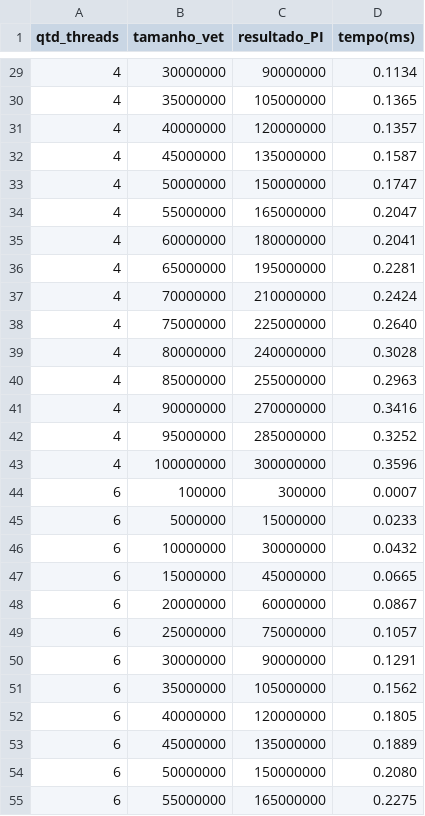
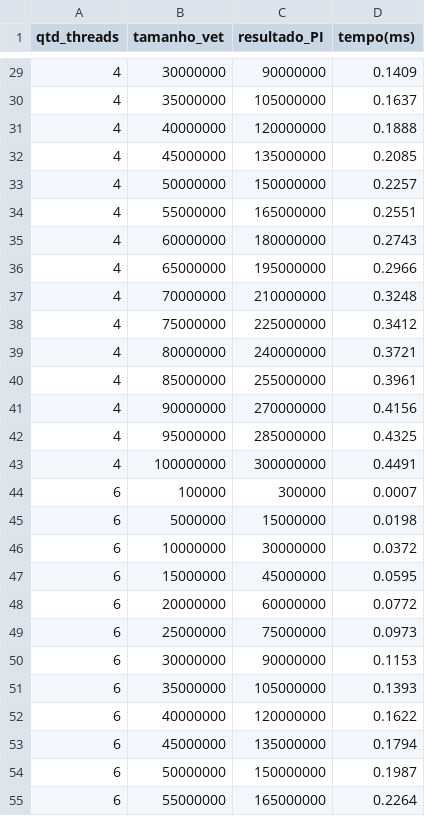
Before and after one commit to L-200/trabalhos_praticos_SO, a CSV file: tp2/produto_escalar/dados_resultados/dados_paralelo.csv, drawn as a sheet; only a part is shown, gaps mark what is left out; the diff covers the shown part only.

```diff
--- a/tp2/produto_escalar/dados_resultados/dados_paralelo.csv
+++ b/tp2/produto_escalar/dados_resultados/dados_paralelo.csv
@@ -29,27 +29,27 @@ qtd_threads, tamanho_vet, resultado_PI, tempo(ms)
-4, 30000000, 90000000, 0.1134
-4, 35000000, 105000000, 0.1365
-4, 40000000, 120000000, 0.1357
-4, 45000000, 135000000, 0.1587
-4, 50000000, 150000000, 0.1747
-4, 55000000, 165000000, 0.2047
-4, 60000000, 180000000, 0.2041
-4, 65000000, 195000000, 0.2281
-4, 70000000, 210000000, 0.2424
-4, 75000000, 225000000, 0.2640
-4, 80000000, 240000000, 0.3028
-4, 85000000, 255000000, 0.2963
-4, 90000000, 270000000, 0.3416
-4, 95000000, 285000000, 0.3252
-4, 100000000, 300000000, 0.3596
+4, 30000000, 90000000, 0.1409
+4, 35000000, 105000000, 0.1637
+4, 40000000, 120000000, 0.1888
+4, 45000000, 135000000, 0.2085
+4, 50000000, 150000000, 0.2257
+4, 55000000, 165000000, 0.2551
+4, 60000000, 180000000, 0.2743
+4, 65000000, 195000000, 0.2966
+4, 70000000, 210000000, 0.3248
+4, 75000000, 225000000, 0.3412
+4, 80000000, 240000000, 0.3721
+4, 85000000, 255000000, 0.3961
+4, 90000000, 270000000, 0.4156
+4, 95000000, 285000000, 0.4325
+4, 100000000, 300000000, 0.4491
 6, 100000, 300000, 0.0007
-6, 5000000, 15000000, 0.0233
-6, 10000000, 30000000, 0.0432
-6, 15000000, 45000000, 0.0665
-6, 20000000, 60000000, 0.0867
-6, 25000000, 75000000, 0.1057
-6, 30000000, 90000000, 0.1291
-6, 35000000, 105000000, 0.1562
-6, 40000000, 120000000, 0.1805
-6, 45000000, 135000000, 0.1889
-6, 50000000, 150000000, 0.2080
-6, 55000000, 165000000, 0.2275
+6, 5000000, 15000000, 0.0198
+6, 10000000, 30000000, 0.0372
+6, 15000000, 45000000, 0.0595
+6, 20000000, 60000000, 0.0772
+6, 25000000, 75000000, 0.0973
+6, 30000000, 90000000, 0.1153
+6, 35000000, 105000000, 0.1393
+6, 40000000, 120000000, 0.1622
+6, 45000000, 135000000, 0.1794
+6, 50000000, 150000000, 0.1987
+6, 55000000, 165000000, 0.2264
```
Also changed, not shown: 76 edited cells elsewhere in this file, tp2/produto_escalar/dados_resultados/dados_sequencial.csv, 11 other files.
